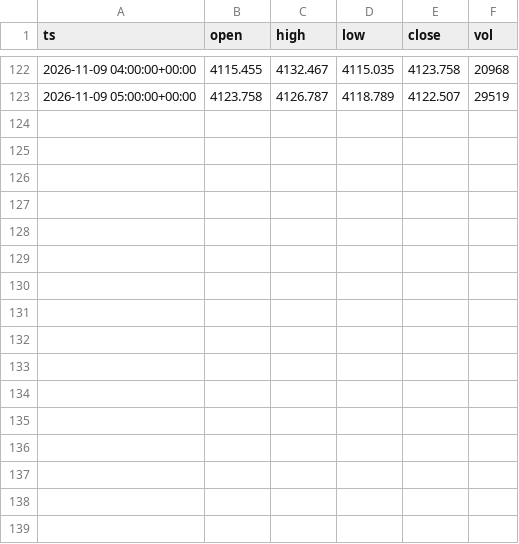
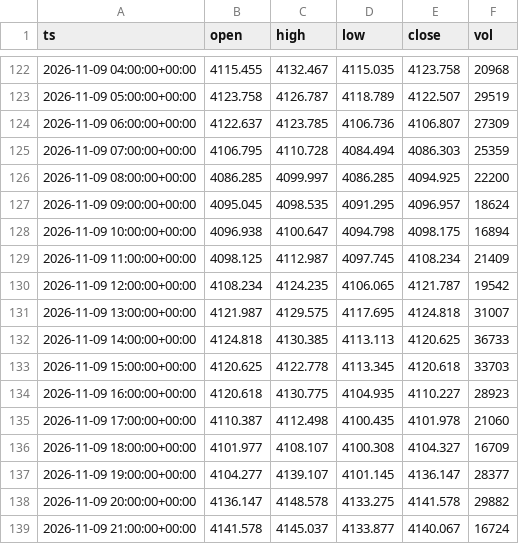
Before and after one commit to doudemoee111-sys/todoapp_1, a CSV file: tools/xauusd-range/data_archive/hourly_recent.csv, drawn as a sheet; only a part is shown, gaps mark what is left out; the diff names each change by its address in the sheet, - before the commit and + after, or states it on an @@ line.

```diff
--- a/tools/xauusd-range/data_archive/hourly_recent.csv
+++ b/tools/xauusd-range/data_archive/hourly_recent.csv
+row 124: 2026-11-09 06:00:00+00:00 | 4122.637 | 4123.785 | 4106.736 | 4106.807 | 27309
+row 125: 2026-11-09 07:00:00+00:00 | 4106.795 | 4110.728 | 4084.494 | 4086.303 | 25359
+row 126: 2026-11-09 08:00:00+00:00 | 4086.285 | 4099.997 | 4086.285 | 4094.925 | 22200
+row 127: 2026-11-09 09:00:00+00:00 | 4095.045 | 4098.535 | 4091.295 | 4096.957 | 18624
+row 128: 2026-11-09 10:00:00+00:00 | 4096.938 | 4100.647 | 4094.798 | 4098.175 | 16894
+row 129: 2026-11-09 11:00:00+00:00 | 4098.125 | 4112.987 | 4097.745 | 4108.234 | 21409
+row 130: 2026-11-09 12:00:00+00:00 | 4108.234 | 4124.235 | 4106.065 | 4121.787 | 19542
+row 131: 2026-11-09 13:00:00+00:00 | 4121.987 | 4129.575 | 4117.695 | 4124.818 | 31007
+row 132: 2026-11-09 14:00:00+00:00 | 4124.818 | 4130.385 | 4113.113 | 4120.625 | 36733
+row 133: 2026-11-09 15:00:00+00:00 | 4120.625 | 4122.778 | 4113.345 | 4120.618 | 33703
+row 134: 2026-11-09 16:00:00+00:00 | 4120.618 | 4130.775 | 4104.935 | 4110.227 | 28923
+row 135: 2026-11-09 17:00:00+00:00 | 4110.387 | 4112.498 | 4100.435 | 4101.978 | 21060
+row 136: 2026-11-09 18:00:00+00:00 | 4101.977 | 4108.107 | 4100.308 | 4104.327 | 16709
+row 137: 2026-11-09 19:00:00+00:00 | 4104.277 | 4139.107 | 4101.145 | 4136.147 | 28377
+row 138: 2026-11-09 20:00:00+00:00 | 4136.147 | 4148.578 | 4133.275 | 4141.578 | 29882
+row 139: 2026-11-09 21:00:00+00:00 | 4141.578 | 4145.037 | 4133.877 | 4140.067 | 16724
```
Also changed, not shown: 1 other file.
